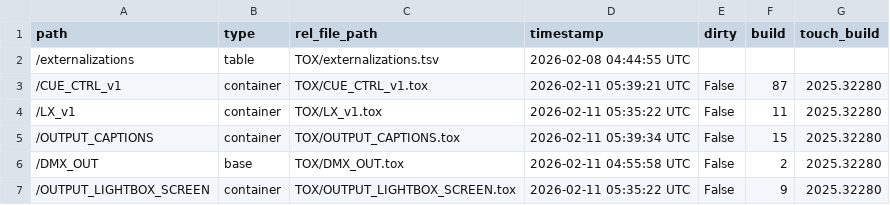
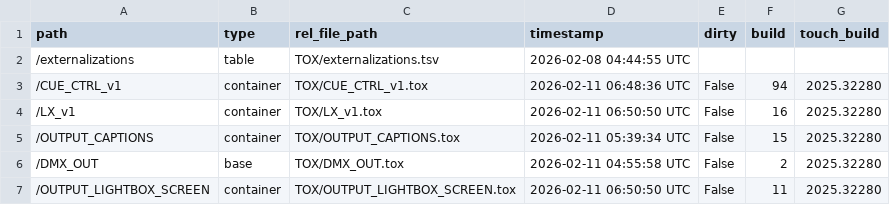
Before and after one commit to altar-space/they-are-coming-in-td, a TSV file: they-are-coming-in.v1/TOX/externalizations.tsv, drawn as a sheet.

```diff
--- a/they-are-coming-in.v1/TOX/externalizations.tsv
+++ b/they-are-coming-in.v1/TOX/externalizations.tsv
@@ -2,6 +2,6 @@ path	type	rel_file_path	timestamp	dirty	build	touch_build
 /externalizations	table	TOX/externalizations.tsv	2026-02-08 04:44:55 UTC			
-/CUE_CTRL_v1	container	TOX/CUE_CTRL_v1.tox	2026-02-11 05:39:21 UTC	False	87	2025.32280
-/LX_v1	container	TOX/LX_v1.tox	2026-02-11 05:35:22 UTC	False	11	2025.32280
+/CUE_CTRL_v1	container	TOX/CUE_CTRL_v1.tox	2026-02-11 06:48:36 UTC	False	94	2025.32280
+/LX_v1	container	TOX/LX_v1.tox	2026-02-11 06:50:50 UTC	False	16	2025.32280
 /OUTPUT_CAPTIONS	container	TOX/OUTPUT_CAPTIONS.tox	2026-02-11 05:39:34 UTC	False	15	2025.32280
 /DMX_OUT	base	TOX/DMX_OUT.tox	2026-02-11 04:55:58 UTC	False	2	2025.32280
-/OUTPUT_LIGHTBOX_SCREEN	container	TOX/OUTPUT_LIGHTBOX_SCREEN.tox	2026-02-11 05:35:22 UTC	False	9	2025.32280
+/OUTPUT_LIGHTBOX_SCREEN	container	TOX/OUTPUT_LIGHTBOX_SCREEN.tox	2026-02-11 06:50:50 UTC	False	11	2025.32280
```
Also changed, not shown: 16 other files.
